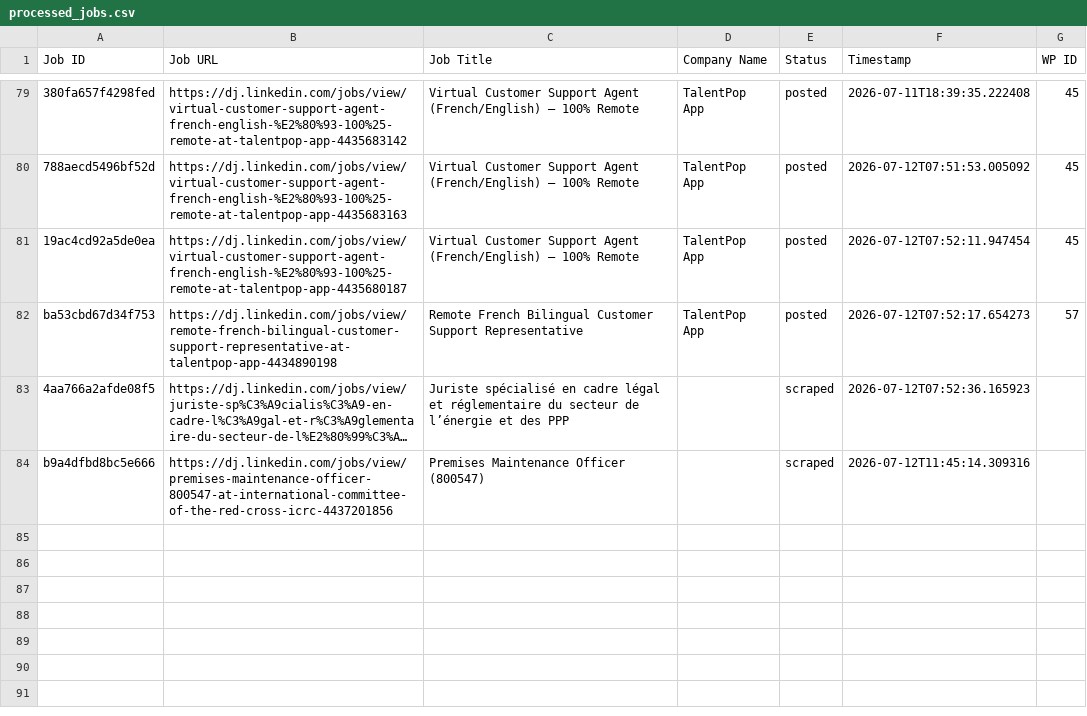
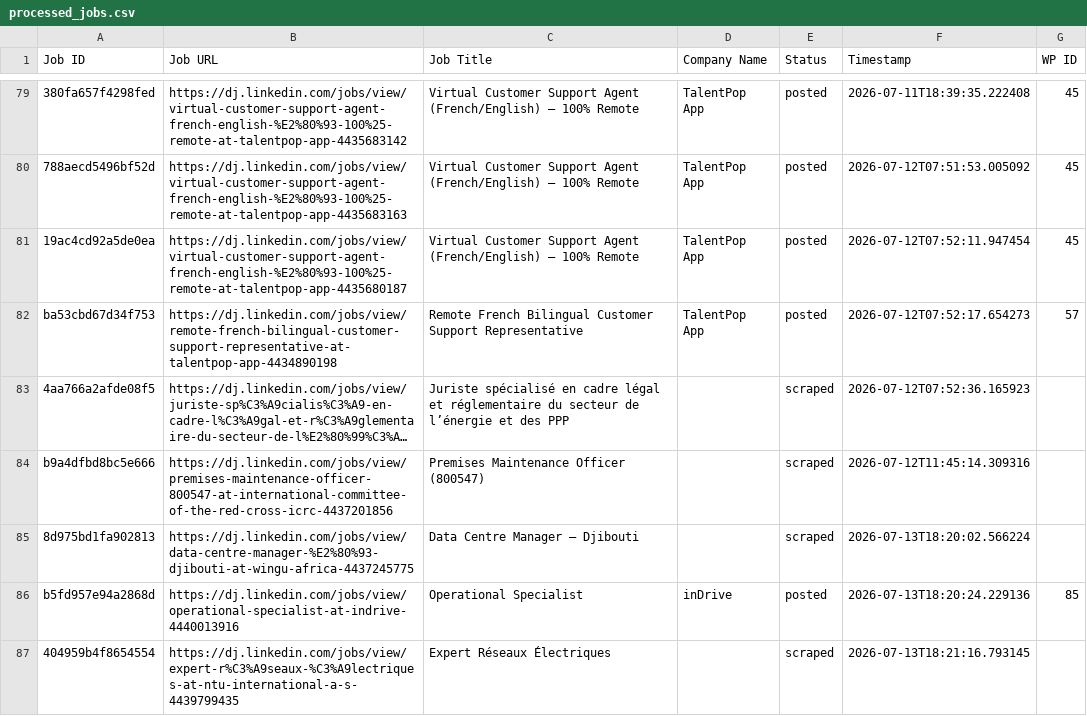
Before and after one commit to innovationinc2000/dj, a CSV file: processed_jobs.csv, drawn as a sheet; only a part is shown, gaps mark what is left out; long unchanged cells end in …; the diff names each change by its address in the sheet, - before the commit and + after, or states it on an @@ line.

```diff
--- a/processed_jobs.csv
+++ b/processed_jobs.csv
+row 85: 8d975bd1fa902813 | https://dj.linkedin.com/jobs/view/data-centre-manager-%E2%80%93-djibouti-at-wingu-africa-4437245775 | Data Centre Manager – Djibouti |  | scraped | 2026-07-13T18:20:02.566224
+row 86: b5fd957e94a2868d | https://dj.linkedin.com/jobs/view/operational-specialist-at-indrive-4440013916 | Operational Specialist | inDrive | posted | 2026-07-13T18:20:24.229136 | 85
+row 87: 404959b4f8654554 | https://dj.linkedin.com/jobs/view/expert-r%C3%A9seaux-%C3%A9lectriques-at-ntu-international-a-s-4439799435 | Expert Réseaux Électriques |  | scraped | 2026-07-13T18:21:16.793145
```
